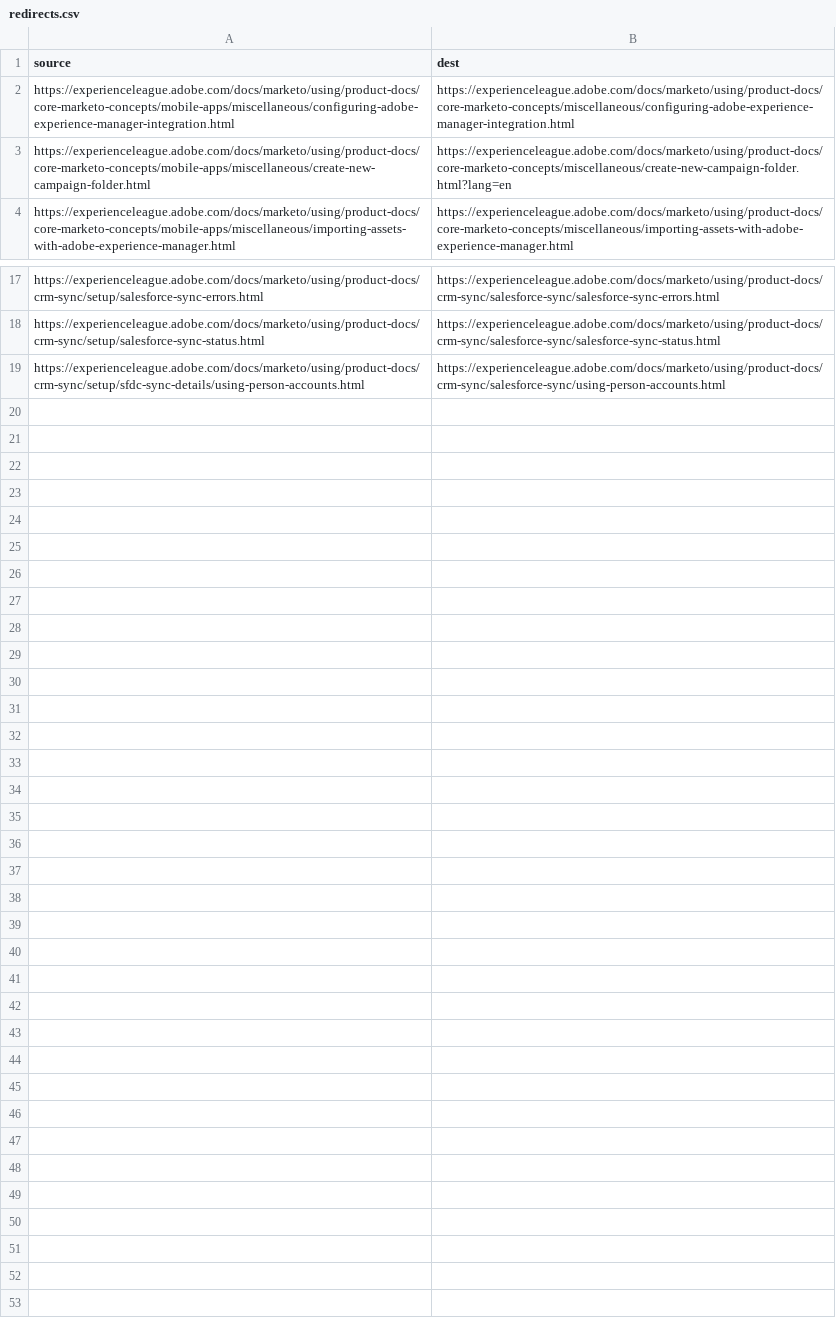
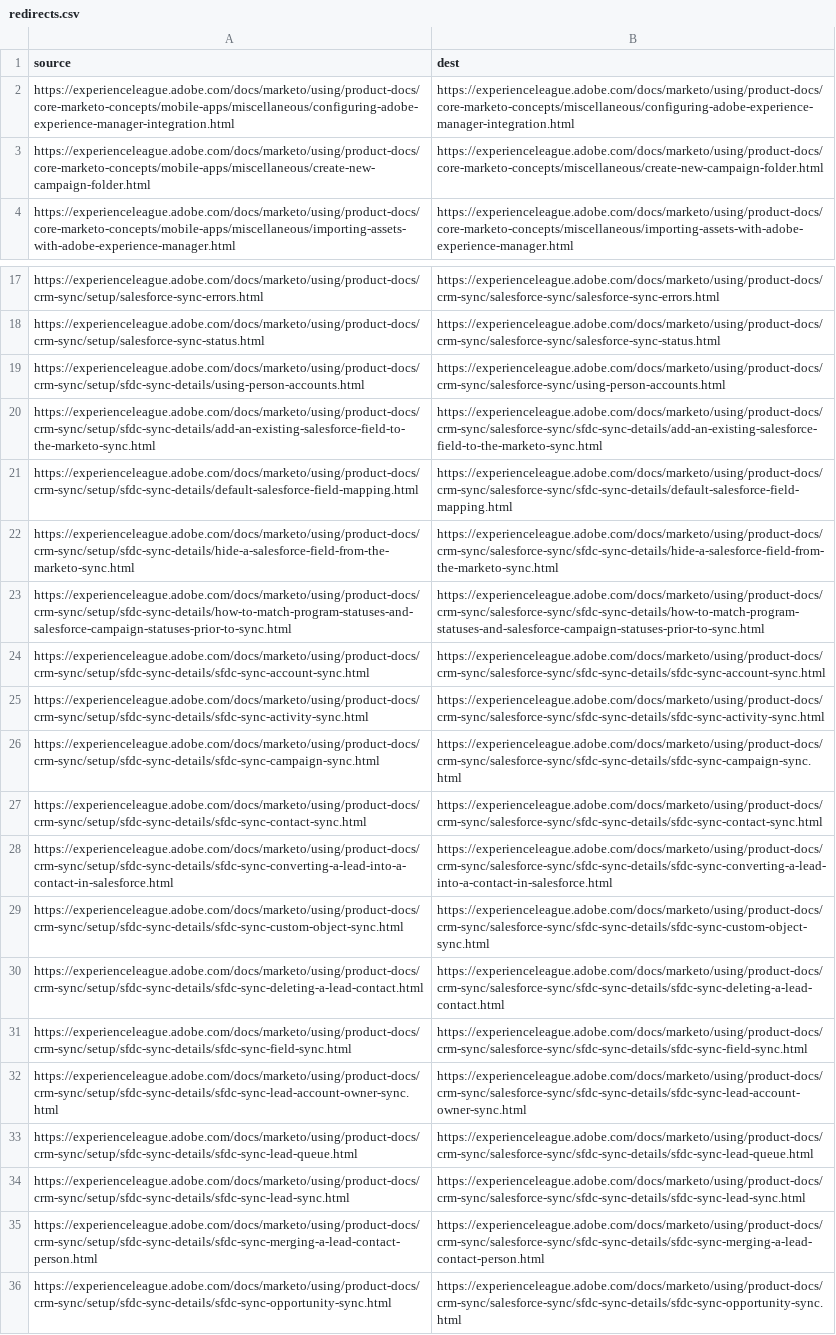
Before and after one commit to AdobeDocs/marketo.en, a CSV file: redirects.csv, drawn as a sheet; only a part is shown, gaps mark what is left out; the diff names each change by its address in the sheet, - before the commit and + after, or states it on an @@ line.

Commit message:
supported browsers and redirects

```diff
--- a/redirects.csv
+++ b/redirects.csv
-B3 (dest): https://experienceleague.adobe.com/docs/marketo/using/product-docs/core-marketo-concepts/miscellaneous/create-new-campaign-folder.html?lang=en
+B3 (dest): https://experienceleague.adobe.com/docs/marketo/using/product-docs/core-marketo-concepts/miscellaneous/create-new-campaign-folder.html
+row 20: https://experienceleague.adobe.com/docs/marketo/using/product-docs/crm-sync/setup/sfdc-sync-details/add-an-existing-salesforce-field-to-the-marketo-sync.html | https://experienceleague.adobe.com/docs/marketo/using/product-docs/crm-sync/salesforce-sync/sfdc-sync-details/add-an-existing-salesforce-field-to-the-marketo-sync.html
+row 21: https://experienceleague.adobe.com/docs/marketo/using/product-docs/crm-sync/setup/sfdc-sync-details/default-salesforce-field-mapping.html | https://experienceleague.adobe.com/docs/marketo/using/product-docs/crm-sync/salesforce-sync/sfdc-sync-details/default-salesforce-field-mapping.html
+row 22: https://experienceleague.adobe.com/docs/marketo/using/product-docs/crm-sync/setup/sfdc-sync-details/hide-a-salesforce-field-from-the-marketo-sync.html | https://experienceleague.adobe.com/docs/marketo/using/product-docs/crm-sync/salesforce-sync/sfdc-sync-details/hide-a-salesforce-field-from-the-marketo-sync.html
+row 23: https://experienceleague.adobe.com/docs/marketo/using/product-docs/crm-sync/setup/sfdc-sync-details/how-to-match-program-statuses-and-salesforce-campaign-statuses-prior-to-sync.html | https://experienceleague.adobe.com/docs/marketo/using/product-docs/crm-sync/salesforce-sync/sfdc-sync-details/how-to-match-program-statuses-and-salesforce-campaign-statuses-prior-to-sync.html
+row 24: https://experienceleague.adobe.com/docs/marketo/using/product-docs/crm-sync/setup/sfdc-sync-details/sfdc-sync-account-sync.html | https://experienceleague.adobe.com/docs/marketo/using/product-docs/crm-sync/salesforce-sync/sfdc-sync-details/sfdc-sync-account-sync.html
+row 25: https://experienceleague.adobe.com/docs/marketo/using/product-docs/crm-sync/setup/sfdc-sync-details/sfdc-sync-activity-sync.html | https://experienceleague.adobe.com/docs/marketo/using/product-docs/crm-sync/salesforce-sync/sfdc-sync-details/sfdc-sync-activity-sync.html
+row 26: https://experienceleague.adobe.com/docs/marketo/using/product-docs/crm-sync/setup/sfdc-sync-details/sfdc-sync-campaign-sync.html | https://experienceleague.adobe.com/docs/marketo/using/product-docs/crm-sync/salesforce-sync/sfdc-sync-details/sfdc-sync-campaign-sync.html
+row 27: https://experienceleague.adobe.com/docs/marketo/using/product-docs/crm-sync/setup/sfdc-sync-details/sfdc-sync-contact-sync.html | https://experienceleague.adobe.com/docs/marketo/using/product-docs/crm-sync/salesforce-sync/sfdc-sync-details/sfdc-sync-contact-sync.html
+row 28: https://experienceleague.adobe.com/docs/marketo/using/product-docs/crm-sync/setup/sfdc-sync-details/sfdc-sync-converting-a-lead-into-a-contact-in-salesforce.html | https://experienceleague.adobe.com/docs/marketo/using/product-docs/crm-sync/salesforce-sync/sfdc-sync-details/sfdc-sync-converting-a-lead-into-a-contact-in-salesforce.html
+row 29: https://experienceleague.adobe.com/docs/marketo/using/product-docs/crm-sync/setup/sfdc-sync-details/sfdc-sync-custom-object-sync.html | https://experienceleague.adobe.com/docs/marketo/using/product-docs/crm-sync/salesforce-sync/sfdc-sync-details/sfdc-sync-custom-object-sync.html
+row 30: https://experienceleague.adobe.com/docs/marketo/using/product-docs/crm-sync/setup/sfdc-sync-details/sfdc-sync-deleting-a-lead-contact.html | https://experienceleague.adobe.com/docs/marketo/using/product-docs/crm-sync/salesforce-sync/sfdc-sync-details/sfdc-sync-deleting-a-lead-contact.html
+row 31: https://experienceleague.adobe.com/docs/marketo/using/product-docs/crm-sync/setup/sfdc-sync-details/sfdc-sync-field-sync.html | https://experienceleague.adobe.com/docs/marketo/using/product-docs/crm-sync/salesforce-sync/sfdc-sync-details/sfdc-sync-field-sync.html
+row 32: https://experienceleague.adobe.com/docs/marketo/using/product-docs/crm-sync/setup/sfdc-sync-details/sfdc-sync-lead-account-owner-sync.html | https://experienceleague.adobe.com/docs/marketo/using/product-docs/crm-sync/salesforce-sync/sfdc-sync-details/sfdc-sync-lead-account-owner-sync.html
+row 33: https://experienceleague.adobe.com/docs/marketo/using/product-docs/crm-sync/setup/sfdc-sync-details/sfdc-sync-lead-queue.html | https://experienceleague.adobe.com/docs/marketo/using/product-docs/crm-sync/salesforce-sync/sfdc-sync-details/sfdc-sync-lead-queue.html
+row 34: https://experienceleague.adobe.com/docs/marketo/using/product-docs/crm-sync/setup/sfdc-sync-details/sfdc-sync-lead-sync.html | https://experienceleague.adobe.com/docs/marketo/using/product-docs/crm-sync/salesforce-sync/sfdc-sync-details/sfdc-sync-lead-sync.html
+row 35: https://experienceleague.adobe.com/docs/marketo/using/product-docs/crm-sync/setup/sfdc-sync-details/sfdc-sync-merging-a-lead-contact-person.html | https://experienceleague.adobe.com/docs/marketo/using/product-docs/crm-sync/salesforce-sync/sfdc-sync-details/sfdc-sync-merging-a-lead-contact-person.html
+row 36: https://experienceleague.adobe.com/docs/marketo/using/product-docs/crm-sync/setup/sfdc-sync-details/sfdc-sync-opportunity-sync.html | https://experienceleague.adobe.com/docs/marketo/using/product-docs/crm-sync/salesforce-sync/sfdc-sync-details/sfdc-sync-opportunity-sync.html
```
Also changed, not shown: 1 other file.
